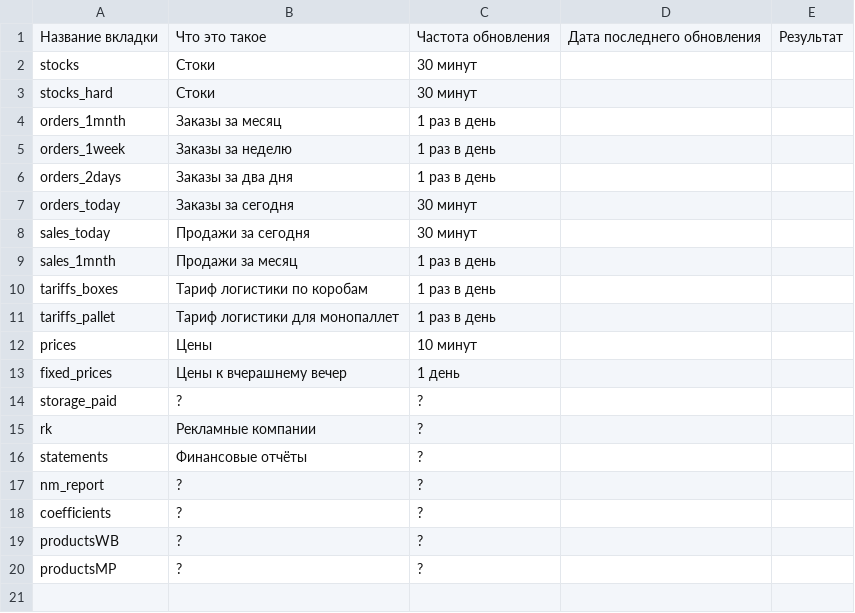
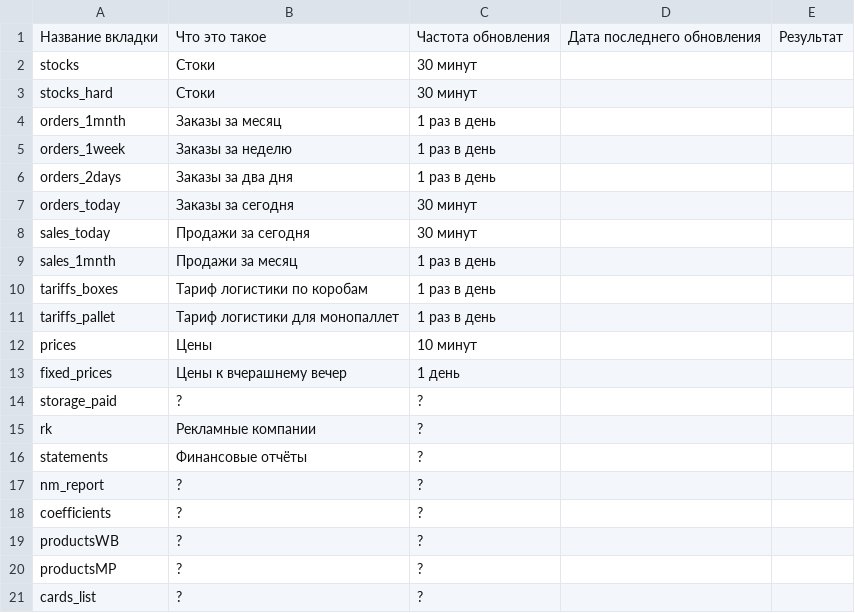
Before and after one commit to Alex714K/apiM, a CSV file: plugins/Wildberries/data/info_about_Result.csv, drawn as a sheet; the diff names each change by its address in the sheet, - before the commit and + after, or states it on an @@ line.

Commit message:
Добавил CardsList и выключил ненужный функционал

```diff
--- a/plugins/Wildberries/data/info_about_Result.csv
+++ b/plugins/Wildberries/data/info_about_Result.csv
+row 21: cards_list | ? | ?
```
Also changed, not shown: 9 other files.
